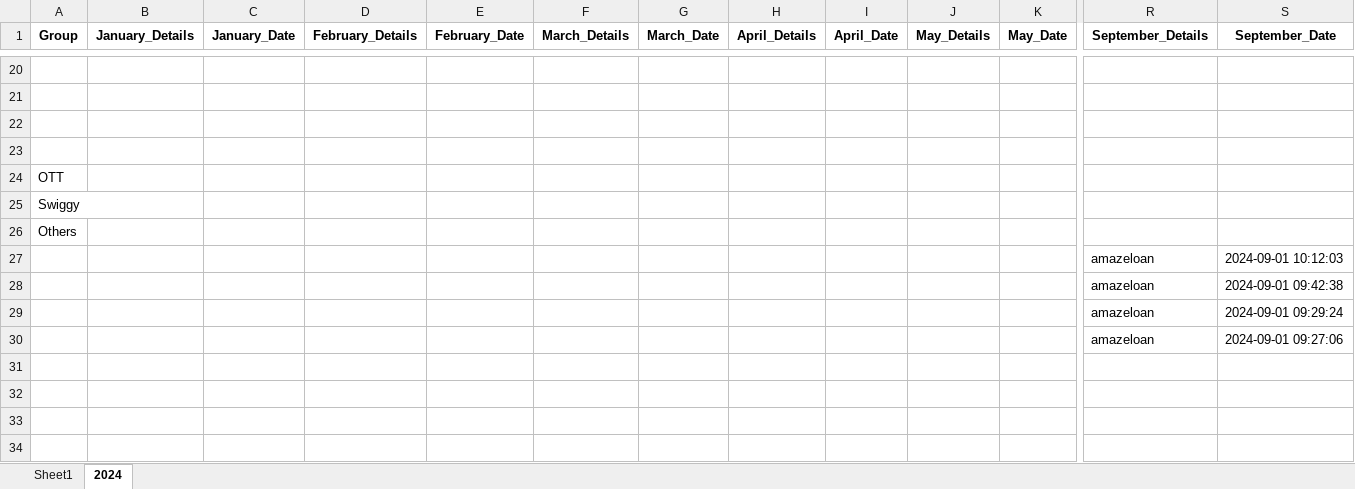
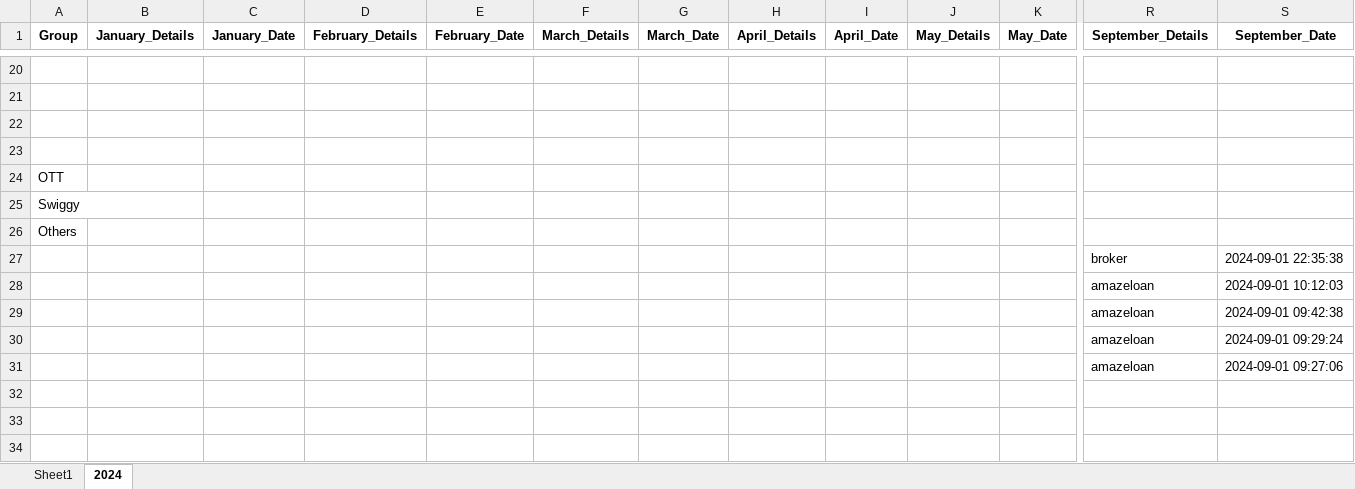
Before and after one commit to vinothvikas1987/LLM_Android, an Excel workbook: android.xlsx, sheet 2024, drawn as a sheet; only a part is shown, gaps mark what is left out; the shorter side is filled out with more unchanged rows; values as stored, in another font and other column widths than the file's, no borders; rows hold the shown columns only; the diff names each change by its address in the sheet, - before the commit and + after, or states it on an @@ line.

Commit message:
Update Excel file 2024-09-01 17:09:41.624074

```diff
--- a/android.xlsx (sheet 2024)
+++ b/android.xlsx (sheet 2024)
+row 27:  |  |  |  |  |  |  |  |  |  |  | broker | 2024-09-01 22:35:38
```
